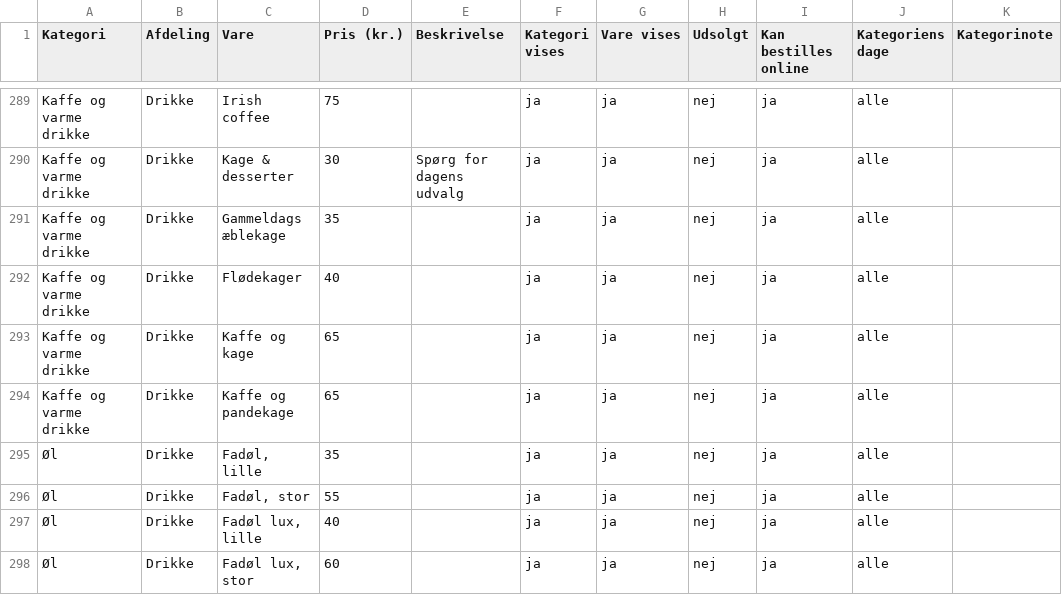
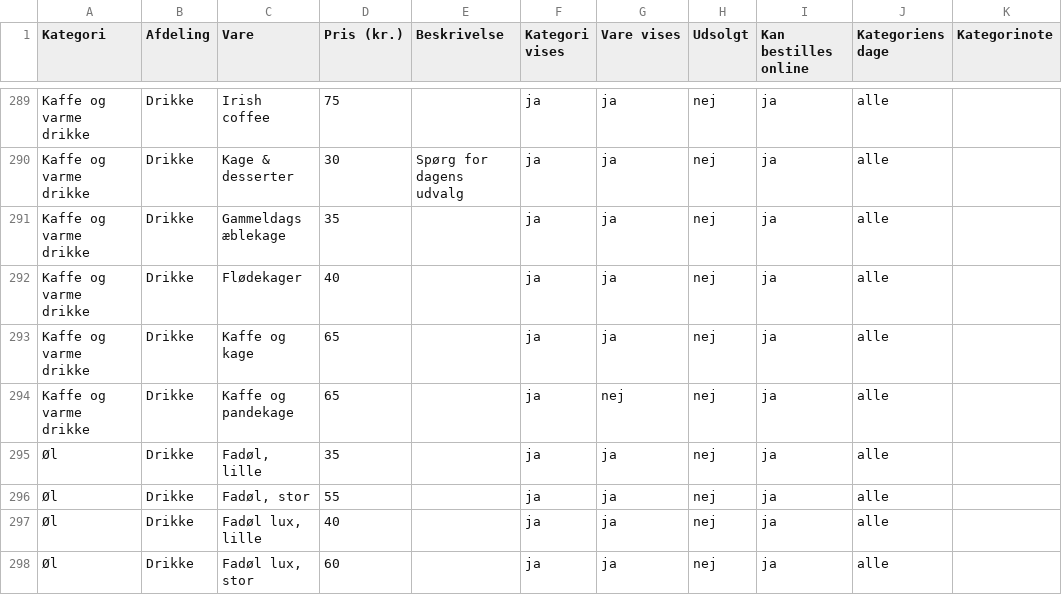
Before and after one commit to Gersel1233/mosedehavnegrill, a CSV file: menukort/menukort.csv, drawn as a sheet; only a part is shown, gaps mark what is left out; the diff covers the shown part only.

```diff
--- a/menukort/menukort.csv
+++ b/menukort/menukort.csv
@@ -293,3 +293,3 @@ Kaffe og varme drikke;Drikke;Flødekager;40;;ja;ja;nej;ja;alle;
 Kaffe og varme drikke;Drikke;Kaffe og kage;65;;ja;ja;nej;ja;alle;
-Kaffe og varme drikke;Drikke;Kaffe og pandekage;65;;ja;ja;nej;ja;alle;
+Kaffe og varme drikke;Drikke;Kaffe og pandekage;65;;ja;nej;nej;ja;alle;
 Øl;Drikke;Fadøl, lille;35;;ja;ja;nej;ja;alle;
```
Also changed, not shown: 35 edited cells elsewhere in this file, 3 other files.
